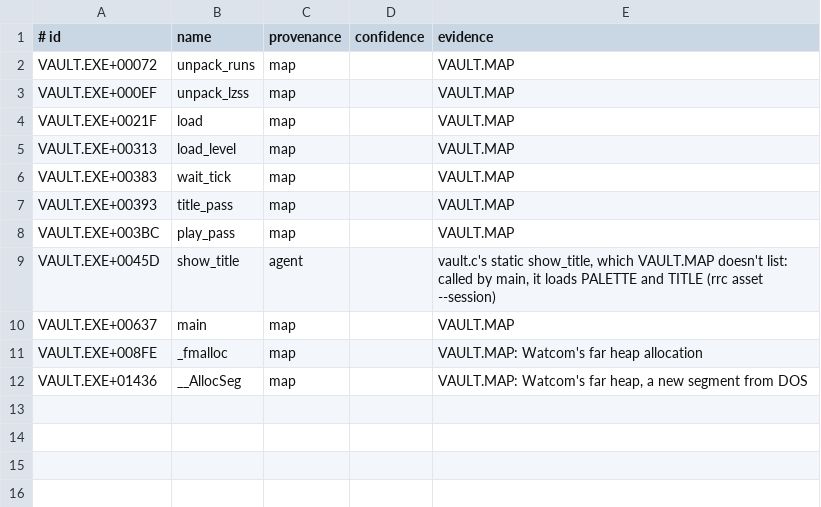
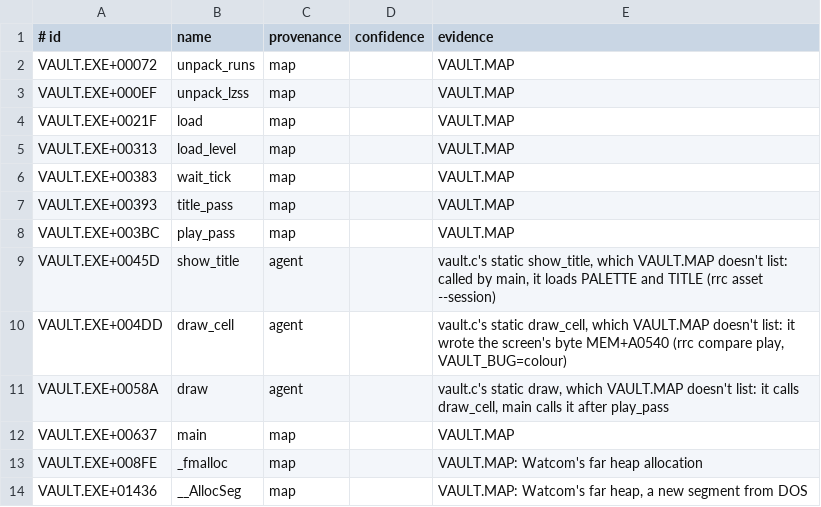
Before and after one commit to MrMethor/Rrecreate, a TSV file: examples/vault/knowledge/functions.tsv, drawn as a sheet.

```diff
--- a/examples/vault/knowledge/functions.tsv
+++ b/examples/vault/knowledge/functions.tsv
@@ -9,2 +9,4 @@ VAULT.EXE+003BC	play_pass	map		VAULT.MAP
 VAULT.EXE+0045D	show_title	agent		vault.c's static show_title, which VAULT.MAP doesn't list: called by main, it loads PALETTE and TITLE (rrc asset --session)
+VAULT.EXE+004DD	draw_cell	agent		vault.c's static draw_cell, which VAULT.MAP doesn't list: it wrote the screen's byte MEM+A0540 (rrc compare play, VAULT_BUG=colour)
+VAULT.EXE+0058A	draw	agent		vault.c's static draw, which VAULT.MAP doesn't list: it calls draw_cell, main calls it after play_pass
 VAULT.EXE+00637	main	map		VAULT.MAP
```
Also changed, not shown: 41 other files.
